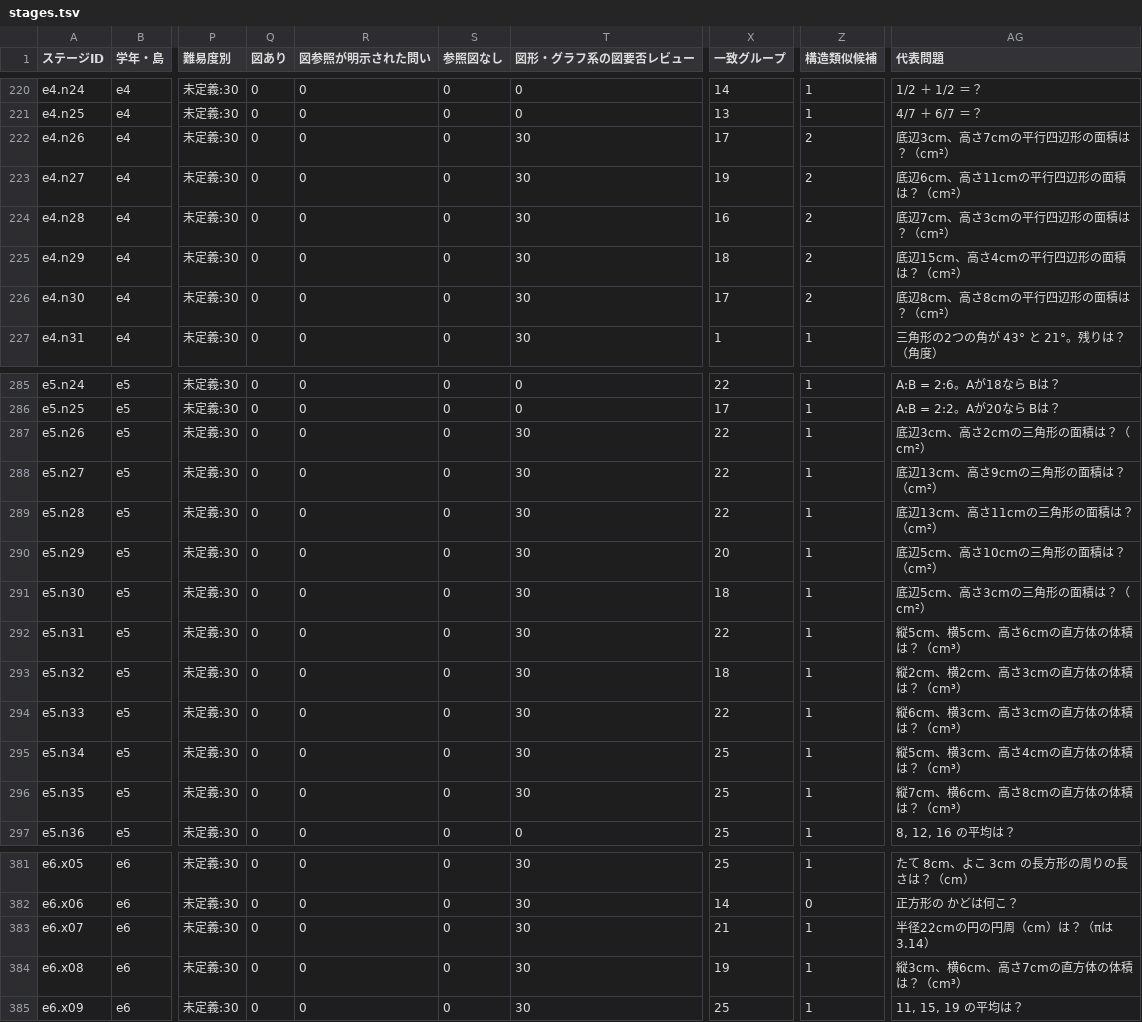
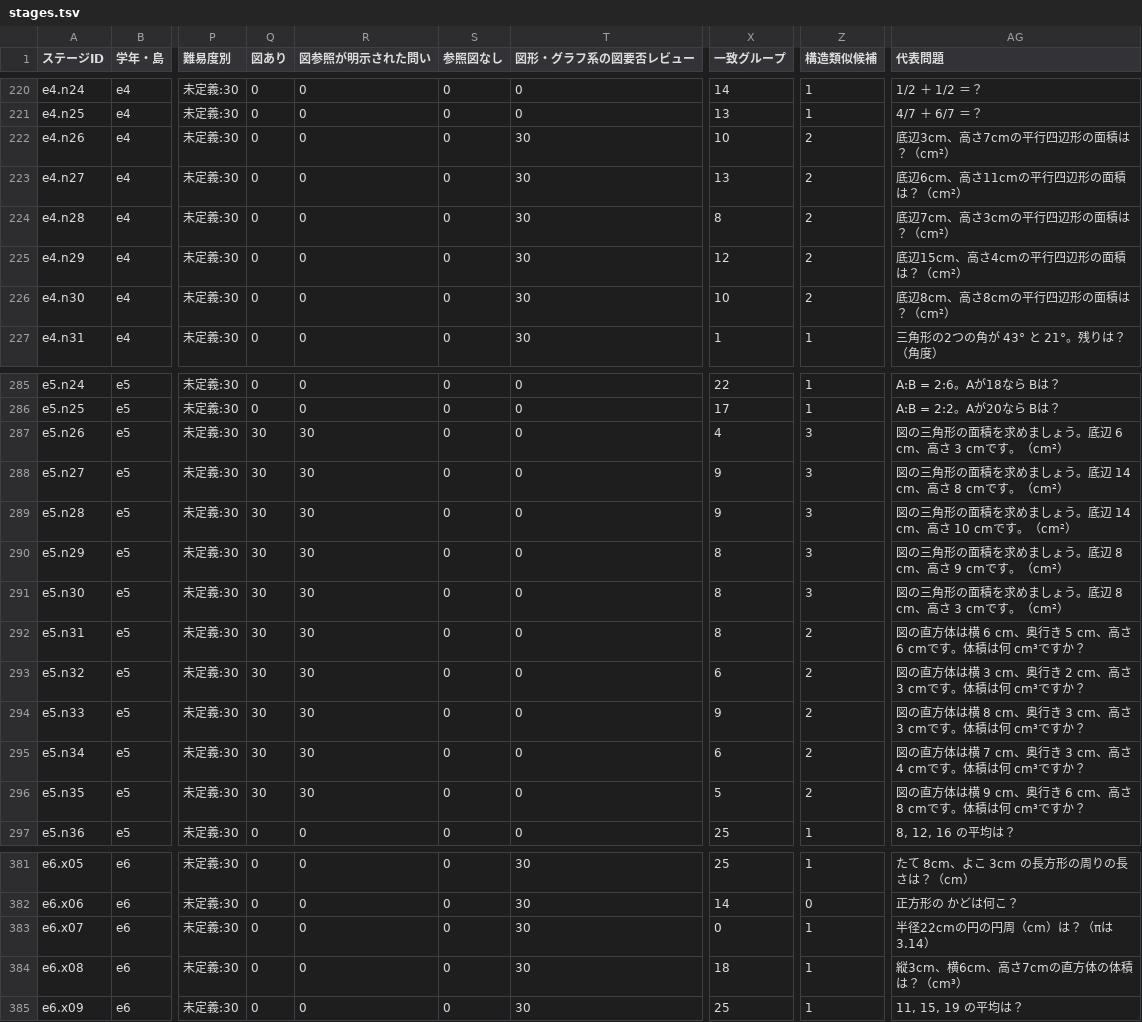
Before and after one commit to saaaaayan/kazu-no-tobira, a TSV file: docs/question-quality/stages.tsv, drawn as a sheet; only a part is shown, gaps mark what is left out; the diff covers the shown part only; the diff names each change by its address in the sheet, - before the commit and + after, or states it on an @@ line.

```diff
--- a/docs/question-quality/stages.tsv
+++ b/docs/question-quality/stages.tsv
-X222 (一致グループ): 17
+X222 (一致グループ): 10
-X223 (一致グループ): 19
+X223 (一致グループ): 13
-X224 (一致グループ): 16
+X224 (一致グループ): 8
-X225 (一致グループ): 18
+X225 (一致グループ): 12
-X226 (一致グループ): 17
+X226 (一致グループ): 10
-Q287:Q296 (図あり): 0
+Q287:Q296 (図あり): 30
-R287:R296 (図参照が明示された問い): 0
+R287:R296 (図参照が明示された問い): 30
-T287:T296 (図形・グラフ系の図要否レビュー): 30
+T287:T296 (図形・グラフ系の図要否レビュー): 0
-X287 (一致グループ): 22
+X287 (一致グループ): 4
-Z287:Z291 (構造類似候補): 1
+Z287:Z291 (構造類似候補): 3
-AG287 (代表問題): 底辺3cm、高さ2cmの三角形の面積は？（cm²）
+AG287 (代表問題): 図の三角形の面積を求めましょう。底辺 6 cm、高さ 3 cmです。（cm²）
-X288:X289 (一致グループ): 22
+X288:X289 (一致グループ): 9
-AG288 (代表問題): 底辺13cm、高さ9cmの三角形の面積は？（cm²）
+AG288 (代表問題): 図の三角形の面積を求めましょう。底辺 14 cm、高さ 8 cmです。（cm²）
-AG289 (代表問題): 底辺13cm、高さ11cmの三角形の面積は？（cm²）
+AG289 (代表問題): 図の三角形の面積を求めましょう。底辺 14 cm、高さ 10 cmです。（cm²）
-X290 (一致グループ): 20
+X290 (一致グループ): 8
-AG290 (代表問題): 底辺5cm、高さ10cmの三角形の面積は？（cm²）
+AG290 (代表問題): 図の三角形の面積を求めましょう。底辺 8 cm、高さ 9 cmです。（cm²）
-X291 (一致グループ): 18
+X291 (一致グループ): 8
-AG291 (代表問題): 底辺5cm、高さ3cmの三角形の面積は？（cm²）
+AG291 (代表問題): 図の三角形の面積を求めましょう。底辺 8 cm、高さ 3 cmです。（cm²）
-X292 (一致グループ): 22
+X292 (一致グループ): 8
-Z292:Z296 (構造類似候補): 1
+Z292:Z296 (構造類似候補): 2
-AG292 (代表問題): 縦5cm、横5cm、高さ6cmの直方体の体積は？（cm³）
+AG292 (代表問題): 図の直方体は横 6 cm、奥行き 5 cm、高さ 6 cmです。体積は何 cm³ですか？
-X293 (一致グループ): 18
+X293 (一致グループ): 6
-AG293 (代表問題): 縦2cm、横2cm、高さ3cmの直方体の体積は？（cm³）
+AG293 (代表問題): 図の直方体は横 3 cm、奥行き 2 cm、高さ 3 cmです。体積は何 cm³ですか？
-X294 (一致グループ): 22
+X294 (一致グループ): 9
-AG294 (代表問題): 縦6cm、横3cm、高さ3cmの直方体の体積は？（cm³）
+AG294 (代表問題): 図の直方体は横 8 cm、奥行き 3 cm、高さ 3 cmです。体積は何 cm³ですか？
-X295 (一致グループ): 25
+X295 (一致グループ): 6
-AG295 (代表問題): 縦5cm、横3cm、高さ4cmの直方体の体積は？（cm³）
+AG295 (代表問題): 図の直方体は横 7 cm、奥行き 3 cm、高さ 4 cmです。体積は何 cm³ですか？
-X296 (一致グループ): 25
+X296 (一致グループ): 5
-AG296 (代表問題): 縦7cm、横6cm、高さ8cmの直方体の体積は？（cm³）
+AG296 (代表問題): 図の直方体は横 9 cm、奥行き 6 cm、高さ 8 cmです。体積は何 cm³ですか？
-X383 (一致グループ): 21
+X383 (一致グループ): 0
-X384 (一致グループ): 19
+X384 (一致グループ): 18
```
Also changed, not shown: 94 edited cells elsewhere in this file, 7 other files.
